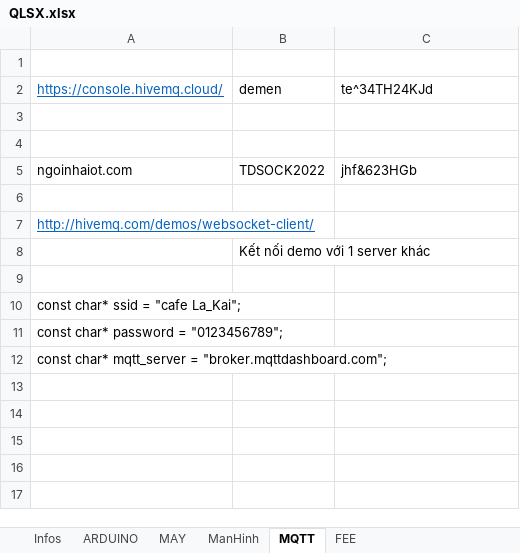
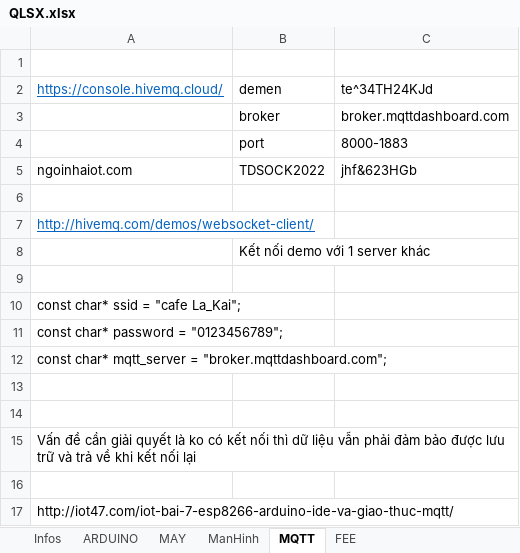
Before and after one commit to TrungDaoDEV/git_add_files, an Excel workbook: PMQLSX/QLSX.xlsx, sheet MQTT, drawn as a sheet; values as stored, in another font and other column widths than the file's, no borders; the diff names each change by its address in the sheet, - before the commit and + after, or states it on an @@ line.

```diff
--- a/PMQLSX/QLSX.xlsx (sheet MQTT)
+++ b/PMQLSX/QLSX.xlsx (sheet MQTT)
-row 3: (empty)
+row 3:  | broker | broker.mqttdashboard.com
-row 4: (empty)
+row 4:  | port | 8000-1883
+row 13: (empty)
+row 14: (empty)
+row 15: Vấn đề cần giải quyết là ko có kết nối thì dữ liệu vẫn phải đảm bảo được lưu trữ và trả về khi kết nối lại
+row 16: (empty)
+row 17: http://iot47.com/iot-bai-7-esp8266-arduino-ide-va-giao-thuc-mqtt/
```
Also changed, not shown: sheet ARDUINO, Python.xlsx, Relax.xlsx.
